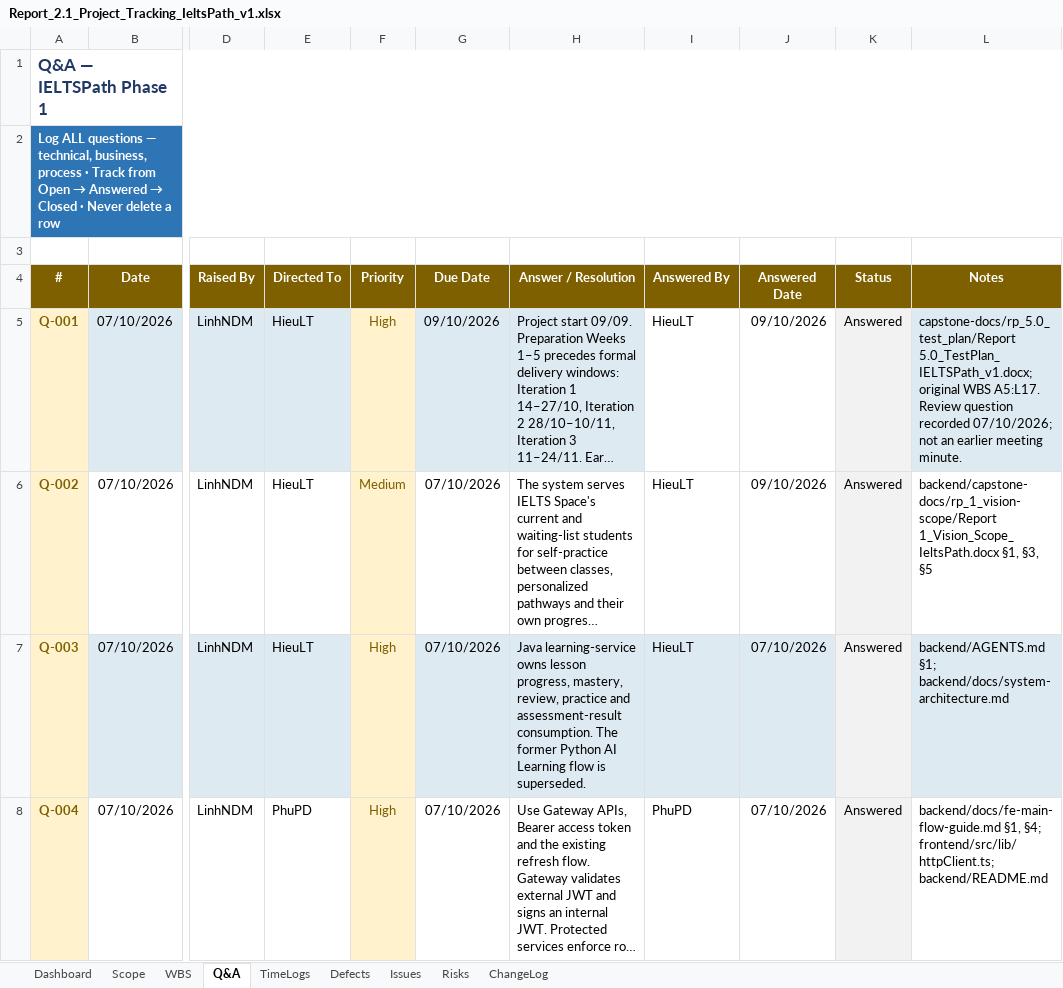
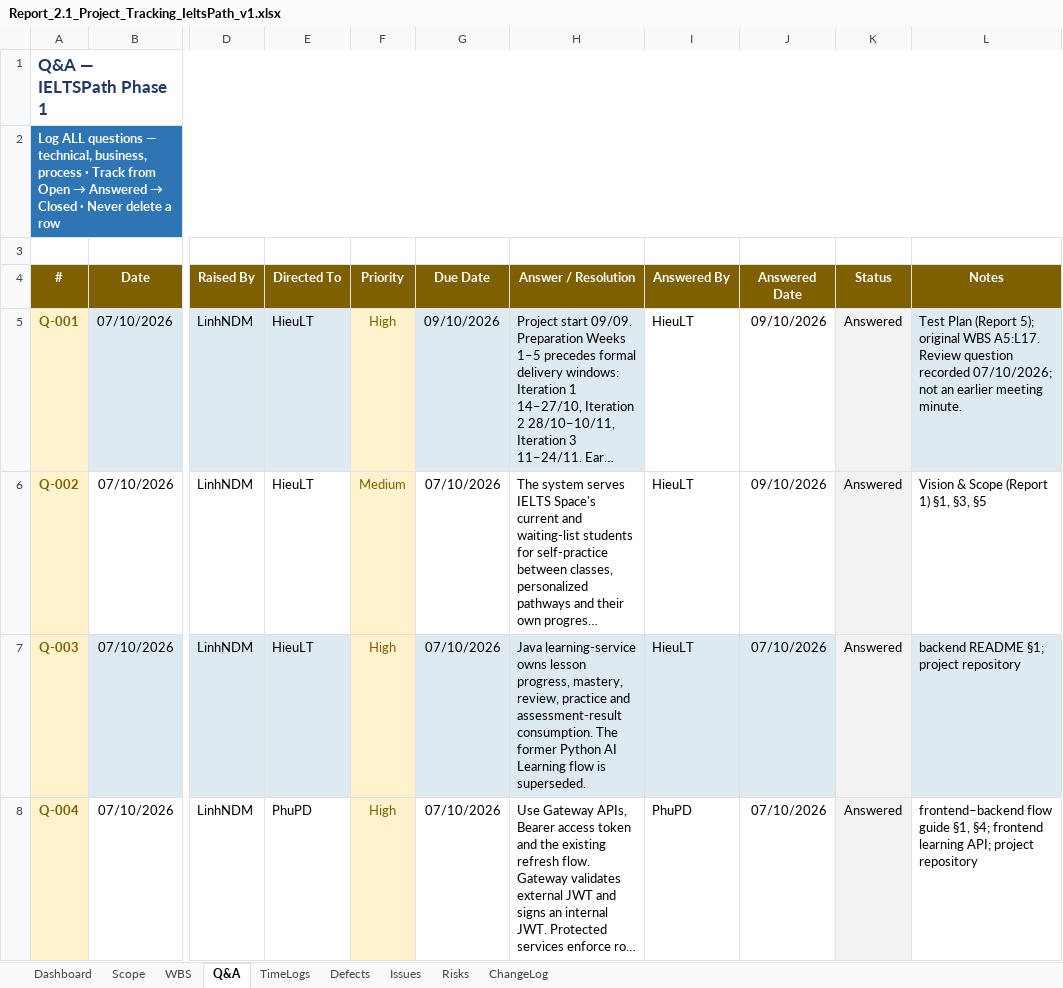
Before and after one commit to IeltsPath-Platform/backend, an Excel workbook: capstone-docs/rp_2.1_project-tracking/Report_2.1_Project_Tracking_IeltsPath_v1.xlsx, sheet Q&A, drawn as a sheet; only a part is shown, gaps mark what is left out; long unchanged cells end in …; values as stored, in another font and other column widths than the file's, no borders; conditional formats not drawn; the diff covers the shown part only; the diff names each change by its address in the sheet, - before the commit and + after, or states it on an @@ line.

Commit message:
format capstone doc

```diff
--- a/capstone-docs/rp_2.1_project-tracking/Report_2.1_Project_Tracking_IeltsPath_v1.xlsx (sheet Q&A)
+++ b/capstone-docs/rp_2.1_project-tracking/Report_2.1_Project_Tracking_IeltsPath_v1.xlsx (sheet Q&A)
-L5 (Notes): capstone-docs/rp_5.0_test_plan/Report 5.0_TestPlan_IELTSPath_v1.docx; original WBS…
+L5 (Notes): Test Plan (Report 5); original WBS…
-L6 (Notes): backend/capstone-docs/rp_1_vision-scope/Report 1_Vision_Scope_IeltsPath.docx §1, §3,…
+L6 (Notes): Vision & Scope (Report 1) §1, §3,…
-L7 (Notes): backend/AGENTS.md §1; backend/docs/system-architecture.md
+L7 (Notes): backend README §1; project repository
-L8 (Notes): backend/docs/fe-main-flow-guide.md §1, §4; frontend/src/lib/httpClient.ts; backend/README.md
+L8 (Notes): frontend–backend flow guide §1, §4; frontend learning API; project repository
```
Also changed, not shown: 10 edited cells elsewhere in this sheet, sheet Scope, sheet WBS, sheet ChangeLog, sheet TimeLogs, sheet Risks, sheet Issues, 2 more sheets, capstone-docs/meeting_minutes/Meeting minutes of company.xlsx, capstone-docs/meeting_minutes/Meeting minutes of our group.xlsx, 44 other files.
